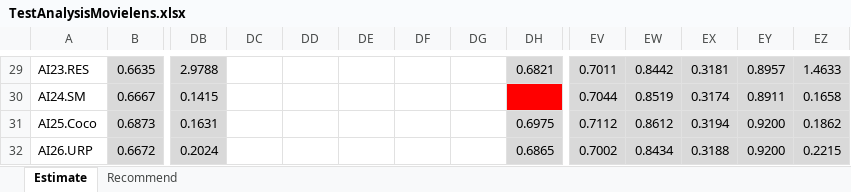
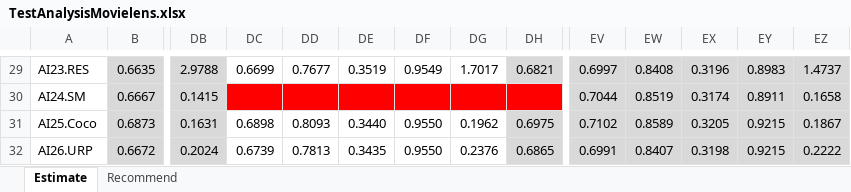
Before and after one commit to locnguyenacademic/sim, an Excel workbook: 4_testing/neighborcf/movielens/2022.05.19-big/TestAnalysisMovielens.xlsx, sheet Estimate, drawn as a sheet; only a part is shown, gaps mark what is left out; values as stored, in another font and other column widths than the file's, no borders; the diff covers the shown part only; the diff names each change by its address in the sheet, - before the commit and + after, or states it on an @@ line.

```diff
--- a/4_testing/neighborcf/movielens/2022.05.19-big/TestAnalysisMovielens.xlsx (sheet Estimate)
+++ b/4_testing/neighborcf/movielens/2022.05.19-big/TestAnalysisMovielens.xlsx (sheet Estimate)
-DC29: (empty)
+DC29: 0.6699
-DD29: (empty)
+DD29: 0.7677
-DE29: (empty)
+DE29: 0.3519
-DF29: (empty)
+DF29: 0.9549
-DG29: (empty)
+DG29: 1.7017
-EV29: 0.7011
+EV29: 0.6997
-EW29: 0.8442
+EW29: 0.8408
-EX29: 0.3181
+EX29: 0.3196
-EY29: 0.8957
+EY29: 0.8983
-EZ29: 1.4633
+EZ29: 1.4737
-DC30:DG30 fill: none
+DC30:DG30 fill: #FF0000
-DC31: (empty)
+DC31: 0.6898
-DD31: (empty)
+DD31: 0.8093
-DE31: (empty)
+DE31: 0.3440
-DF31:DF32: (empty)
+DF31:DF32: 0.9550
-DG31: (empty)
+DG31: 0.1962
-EV31: 0.7112
+EV31: 0.7102
-EW31: 0.8612
+EW31: 0.8589
-EX31: 0.3194
+EX31: 0.3205
-EY31:EY32: 0.9200
+EY31:EY32: 0.9215
-EZ31: 0.1862
+EZ31: 0.1867
-DC32: (empty)
+DC32: 0.6739
-DD32: (empty)
+DD32: 0.7813
-DE32: (empty)
+DE32: 0.3435
-DG32: (empty)
+DG32: 0.2376
-EV32: 0.7002
+EV32: 0.6991
-EW32: 0.8434
+EW32: 0.8407
-EX32: 0.3188
+EX32: 0.3198
-EZ32: 0.2215
+EZ32: 0.2222
```
Also changed, not shown: 178 edited cells and cell formats elsewhere in this sheet, sheet Recommend, 4 other files.
